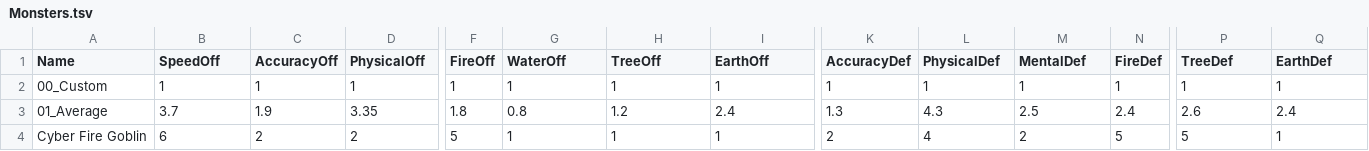
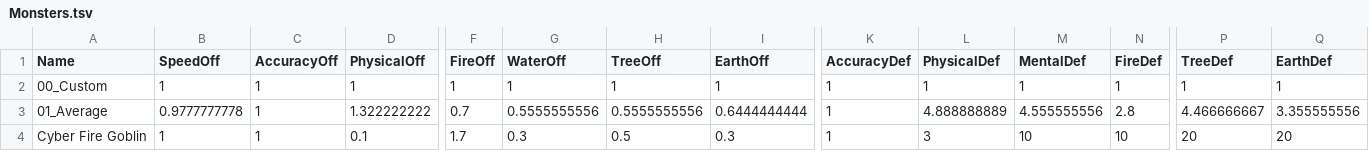
Before and after one commit to TheChriggu/SlayingDemons_, a TSV file: Resources/Tables/Monsters.tsv, drawn as a sheet; only a part is shown, gaps mark what is left out; the diff covers the shown part only; the diff names each change by its address in the sheet, - before the commit and + after, or states it on an @@ line.

```diff
--- a/Resources/Tables/Monsters.tsv
+++ b/Resources/Tables/Monsters.tsv
-B3 (SpeedOff): 3.7
+B3 (SpeedOff): 0.9777777778
-C3 (AccuracyOff): 1.9
+C3 (AccuracyOff): 1
-D3 (PhysicalOff): 3.35
+D3 (PhysicalOff): 1.322222222
-F3 (FireOff): 1.8
+F3 (FireOff): 0.7
-G3 (WaterOff): 0.8
+G3 (WaterOff): 0.5555555556
-H3 (TreeOff): 1.2
+H3 (TreeOff): 0.5555555556
-I3 (EarthOff): 2.4
+I3 (EarthOff): 0.6444444444
-K3 (AccuracyDef): 1.3
+K3 (AccuracyDef): 1
-L3 (PhysicalDef): 4.3
+L3 (PhysicalDef): 4.888888889
-M3 (MentalDef): 2.5
+M3 (MentalDef): 4.555555556
-N3 (FireDef): 2.4
+N3 (FireDef): 2.8
-P3 (TreeDef): 2.6
+P3 (TreeDef): 4.466666667
-Q3 (EarthDef): 2.4
+Q3 (EarthDef): 3.355555556
-B4 (SpeedOff): 6
+B4 (SpeedOff): 1
-C4 (AccuracyOff): 2
+C4 (AccuracyOff): 1
-D4 (PhysicalOff): 2
+D4 (PhysicalOff): 0.1
-F4 (FireOff): 5
+F4 (FireOff): 1.7
-G4 (WaterOff): 1
+G4 (WaterOff): 0.3
-H4 (TreeOff): 1
+H4 (TreeOff): 0.5
-I4 (EarthOff): 1
+I4 (EarthOff): 0.3
-K4 (AccuracyDef): 2
+K4 (AccuracyDef): 1
-L4 (PhysicalDef): 4
+L4 (PhysicalDef): 3
-M4 (MentalDef): 2
+M4 (MentalDef): 10
-N4 (FireDef): 5
+N4 (FireDef): 10
-P4 (TreeDef): 5
+P4 (TreeDef): 20
-Q4 (EarthDef): 1
+Q4 (EarthDef): 20
```
Also changed, not shown: 135 edited cells elsewhere in this file, Resources/Tables/Actions.tsv, Resources/Tables/Modifiers.tsv, 7 other files.
